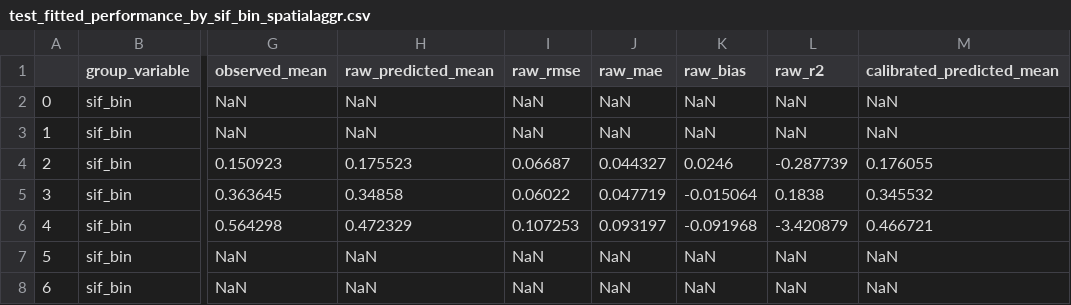
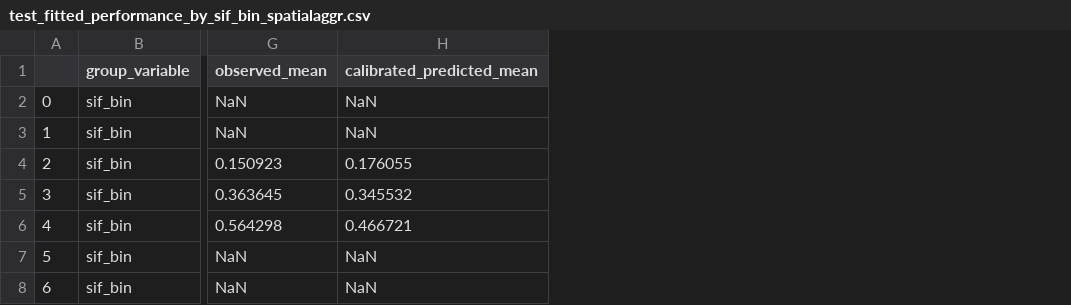
Before and after one commit to vishalt11/sif-gap-fill, a CSV file: scripts/RQ/rq1/test_fitted_performance_by_sif_bin_spatialaggr.csv, drawn as a sheet; only a part is shown, gaps mark what is left out; the diff names each change by its address in the sheet, - before the commit and + after, or states it on an @@ line.

```diff
--- a/scripts/RQ/rq1/test_fitted_performance_by_sif_bin_spatialaggr.csv
+++ b/scripts/RQ/rq1/test_fitted_performance_by_sif_bin_spatialaggr.csv
-column H (raw_predicted_mean), rows 2-8: NaN | NaN | 0.175523 | 0.34858 | 0.472329 | NaN | NaN
-column I (raw_rmse), rows 2-8: NaN | NaN | 0.06687 | 0.06022 | 0.107253 | NaN | NaN
-column J (raw_mae), rows 2-8: NaN | NaN | 0.044327 | 0.047719 | 0.093197 | NaN | NaN
-column K (raw_bias), rows 2-8: NaN | NaN | 0.0246 | -0.015064 | -0.091968 | NaN | NaN
-column L (raw_r2), rows 2-8: NaN | NaN | -0.287739 | 0.1838 | -3.420879 | NaN | NaN
```
Also changed, not shown: scripts/RQ/rq1/combined_fitted_performance_by_sif_bin.csv, scripts/RQ/rq1/external_native_performance_by_sif_bin_spatialaggr.csv, 9 other files.
